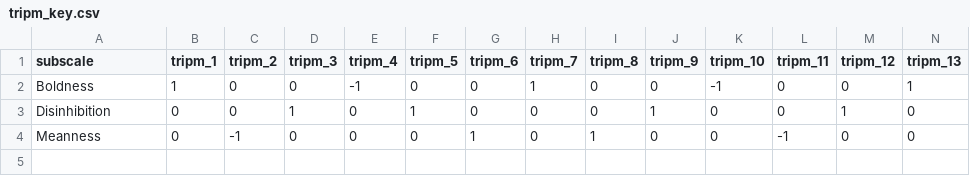
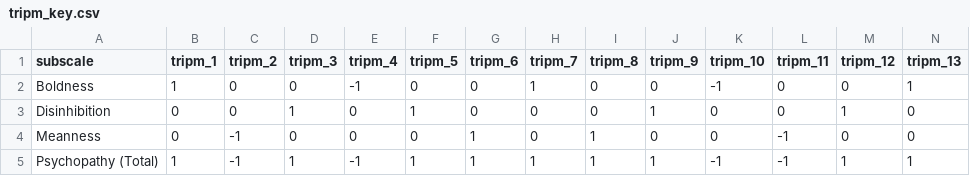
Before and after one commit to shawnrhoads/scorpy, a CSV file: keys/tripm_key.csv, drawn as a sheet; only a part is shown; rows hold the shown columns only; the diff names each change by its address in the sheet, - before the commit and + after, or states it on an @@ line.

Commit message:
updated key for tripm

```diff
--- a/keys/tripm_key.csv
+++ b/keys/tripm_key.csv
+row 5: Psychopathy (Total) | 1 | -1 | 1 | -1 | 1 | 1 | 1 | 1 | 1 | -1 | -1 | 1 | 1
```
Also changed, not shown: 1 other file.
